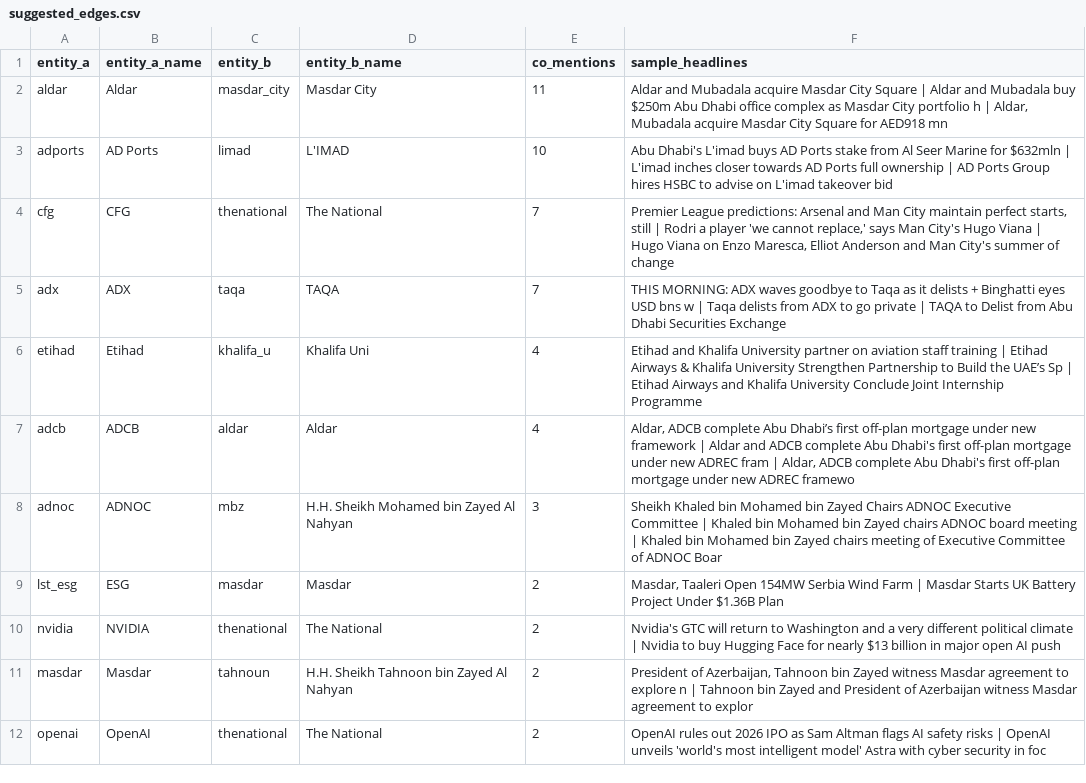
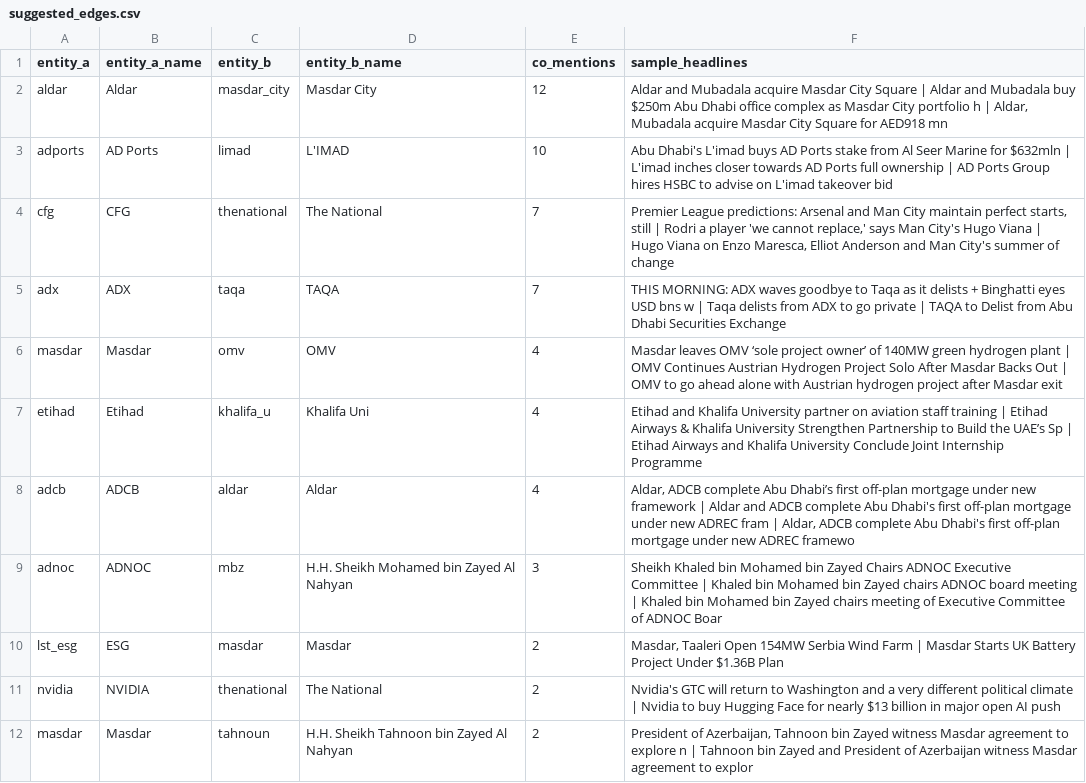
Before and after one commit to qizhangumich/power_network, a CSV file: data/suggested_edges.csv, drawn as a sheet; only a part is shown; the shorter side is filled out with more unchanged rows.

```diff
--- a/data/suggested_edges.csv
+++ b/data/suggested_edges.csv
@@ -1,3 +1,3 @@
 entity_a,entity_a_name,entity_b,entity_b_name,co_mentions,sample_headlines
-aldar,Aldar,masdar_city,Masdar City,11,"Aldar and Mubadala acquire Masdar City Square | Aldar and Mubadala buy $250m Abu Dhabi office complex as Masdar City portfolio h | Aldar, Mubadala acquire Masdar City Square for AED918 mn"
+aldar,Aldar,masdar_city,Masdar City,12,"Aldar and Mubadala acquire Masdar City Square | Aldar and Mubadala buy $250m Abu Dhabi office complex as Masdar City portfolio h | Aldar, Mubadala acquire Masdar City Square for AED918 mn"
 adports,AD Ports,limad,L'IMAD,10,Abu Dhabi's L'imad buys AD Ports stake from Al Seer Marine for $632mln | L'imad inches closer towards AD Ports full ownership | AD Ports Group hires HSBC to advise on L'imad takeover bid
@@ -5,2 +5,3 @@ cfg,CFG,thenational,The National,7,"Premier League predictions: Arsenal and Man
 adx,ADX,taqa,TAQA,7,THIS MORNING: ADX waves goodbye to Taqa as it delists + Binghatti eyes USD bns w | Taqa delists from ADX to go private | TAQA to Delist from Abu Dhabi Securities Exchange
+masdar,Masdar,omv,OMV,4,Masdar leaves OMV ‘sole project owner’ of 140MW green hydrogen plant | OMV Continues Austrian Hydrogen Project Solo After Masdar Backs Out | OMV to go ahead alone with Austrian hydrogen project after Masdar exit
 etihad,Etihad,khalifa_u,Khalifa Uni,4,Etihad and Khalifa University partner on aviation staff training | Etihad Airways & Khalifa University Strengthen Partnership to Build the UAE’s Sp | Etihad Airways and Khalifa University Conclude Joint Internship Programme
```
Also changed, not shown: 25 other files.
